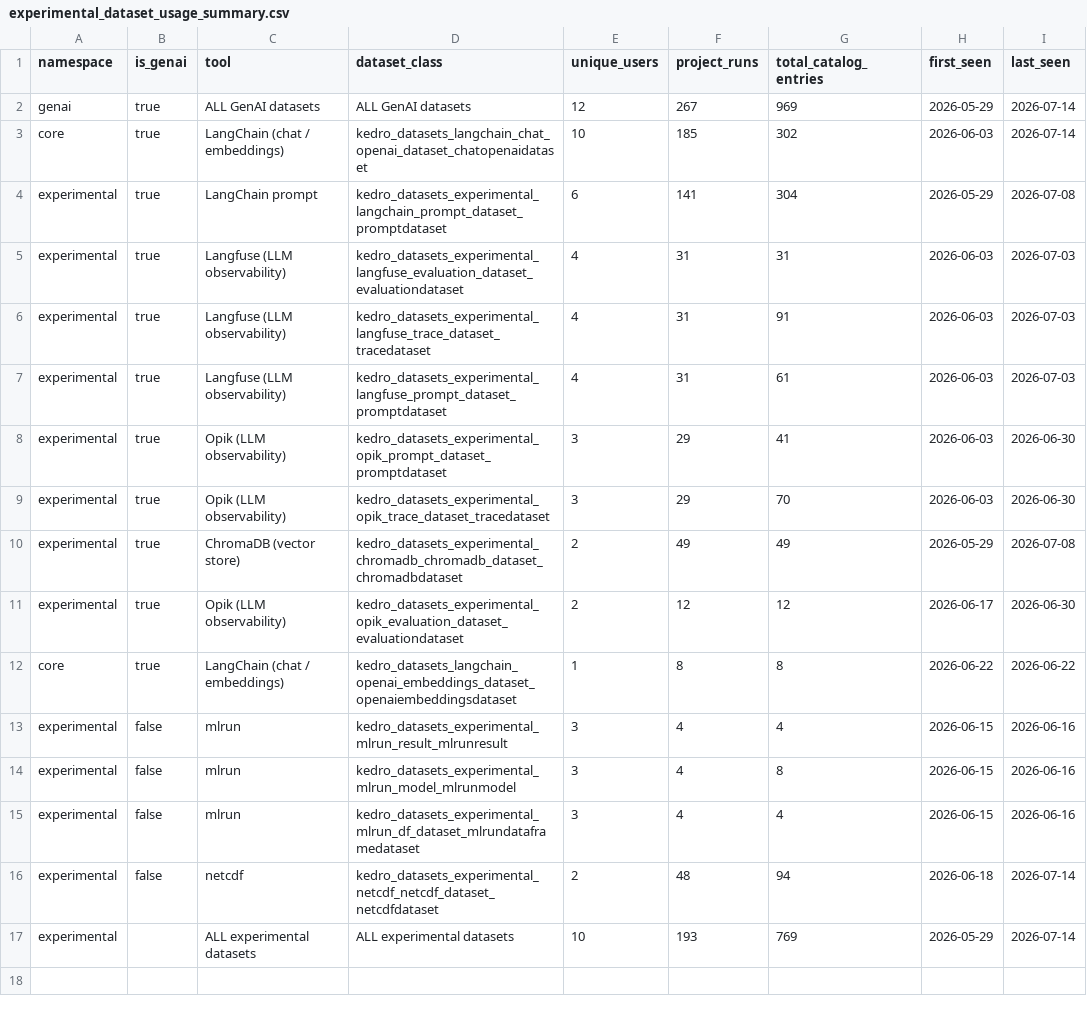
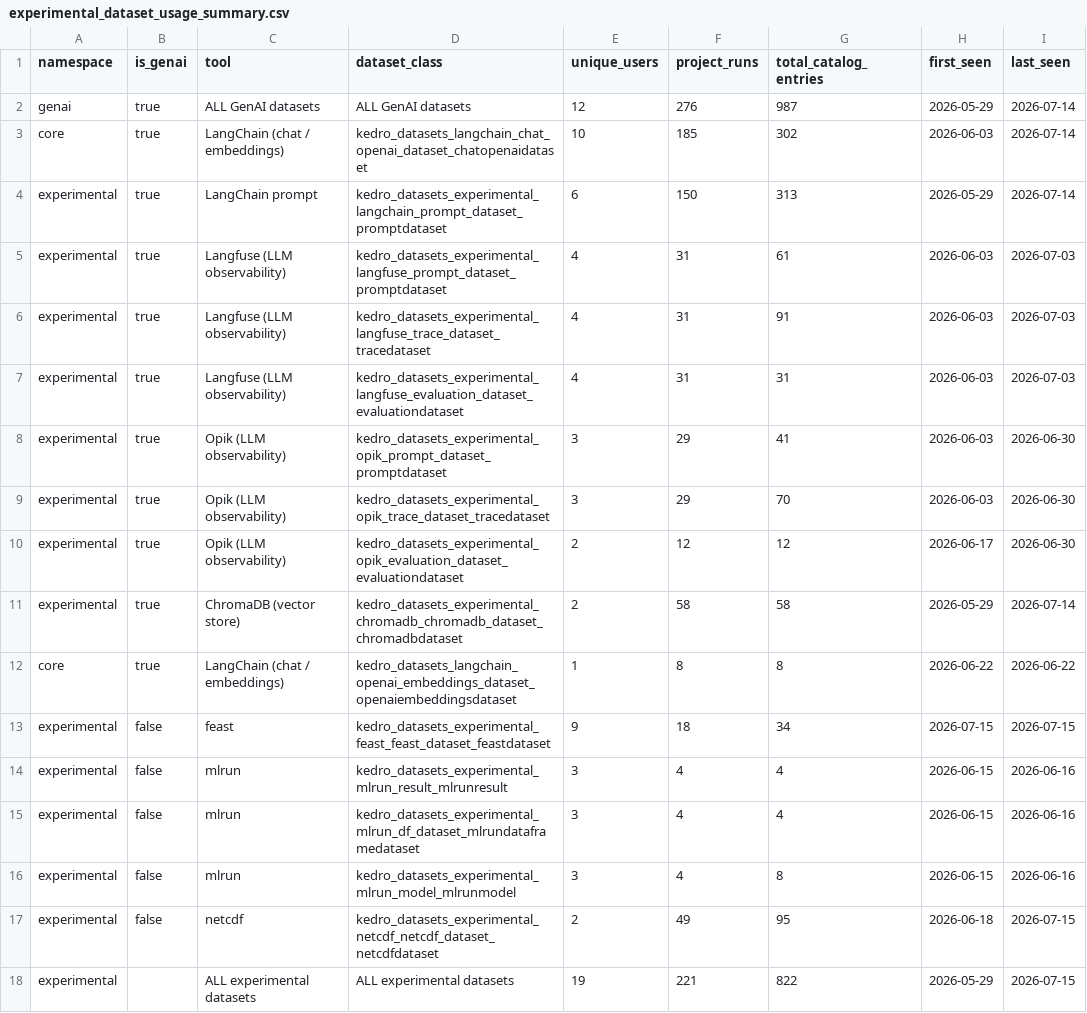
Before and after one commit to kedro-org/kedro-pycafe-data, a CSV file: data/02_intermediate/experimental_dataset_usage_summary.csv, drawn as a sheet.

```diff
--- a/data/02_intermediate/experimental_dataset_usage_summary.csv
+++ b/data/02_intermediate/experimental_dataset_usage_summary.csv
@@ -1,17 +1,18 @@
 "namespace","is_genai","tool","dataset_class","unique_users","project_runs","total_catalog_entries","first_seen","last_seen"
-"genai",true,"ALL GenAI datasets","ALL GenAI datasets",12,267,969,2026-05-29,2026-07-14
+"genai",true,"ALL GenAI datasets","ALL GenAI datasets",12,276,987,2026-05-29,2026-07-14
 "core",true,"LangChain (chat / embeddings)","kedro_datasets_langchain_chat_openai_dataset_chatopenaidataset",10,185,302,2026-06-03,2026-07-14
-"experimental",true,"LangChain prompt","kedro_datasets_experimental_langchain_prompt_dataset_promptdataset",6,141,304,2026-05-29,2026-07-08
+"experimental",true,"LangChain prompt","kedro_datasets_experimental_langchain_prompt_dataset_promptdataset",6,150,313,2026-05-29,2026-07-14
+"experimental",true,"Langfuse (LLM observability)","kedro_datasets_experimental_langfuse_prompt_dataset_promptdataset",4,31,61,2026-06-03,2026-07-03
+"experimental",true,"Langfuse (LLM observability)","kedro_datasets_experimental_langfuse_trace_dataset_tracedataset",4,31,91,2026-06-03,2026-07-03
 "experimental",true,"Langfuse (LLM observability)","kedro_datasets_experimental_langfuse_evaluation_dataset_evaluationdataset",4,31,31,2026-06-03,2026-07-03
-"experimental",true,"Langfuse (LLM observability)","kedro_datasets_experimental_langfuse_trace_dataset_tracedataset",4,31,91,2026-06-03,2026-07-03
-"experimental",true,"Langfuse (LLM observability)","kedro_datasets_experimental_langfuse_prompt_dataset_promptdataset",4,31,61,2026-06-03,2026-07-03
 "experimental",true,"Opik (LLM observability)","kedro_datasets_experimental_opik_prompt_dataset_promptdataset",3,29,41,2026-06-03,2026-06-30
 "experimental",true,"Opik (LLM observability)","kedro_datasets_experimental_opik_trace_dataset_tracedataset",3,29,70,2026-06-03,2026-06-30
-"experimental",true,"ChromaDB (vector store)","kedro_datasets_experimental_chromadb_chromadb_dataset_chromadbdataset",2,49,49,2026-05-29,2026-07-08
 "experimental",true,"Opik (LLM observability)","kedro_datasets_experimental_opik_evaluation_dataset_evaluationdataset",2,12,12,2026-06-17,2026-06-30
+"experimental",true,"ChromaDB (vector store)","kedro_datasets_experimental_chromadb_chromadb_dataset_chromadbdataset",2,58,58,2026-05-29,2026-07-14
 "core",true,"LangChain (chat / embeddings)","kedro_datasets_langchain_openai_embeddings_dataset_openaiembeddingsdataset",1,8,8,2026-06-22,2026-06-22
+"experimental",false,"feast","kedro_datasets_experimental_feast_feast_dataset_feastdataset",9,18,34,2026-07-15,2026-07-15
 "experimental",false,"mlrun","kedro_datasets_experimental_mlrun_result_mlrunresult",3,4,4,2026-06-15,2026-06-16
+"experimental",false,"mlrun","kedro_datasets_experimental_mlrun_df_dataset_mlrundataframedataset",3,4,4,2026-06-15,2026-06-16
 "experimental",false,"mlrun","kedro_datasets_experimental_mlrun_model_mlrunmodel",3,4,8,2026-06-15,2026-06-16
-"experimental",false,"mlrun","kedro_datasets_experimental_mlrun_df_dataset_mlrundataframedataset",3,4,4,2026-06-15,2026-06-16
-"experimental",false,"netcdf","kedro_datasets_experimental_netcdf_netcdf_dataset_netcdfdataset",2,48,94,2026-06-18,2026-07-14
-"experimental",,"ALL experimental datasets","ALL experimental datasets",10,193,769,2026-05-29,2026-07-14
+"experimental",false,"netcdf","kedro_datasets_experimental_netcdf_netcdf_dataset_netcdfdataset",2,49,95,2026-06-18,2026-07-15
+"experimental",,"ALL experimental datasets","ALL experimental datasets",19,221,822,2026-05-29,2026-07-15
```
Also changed, not shown: data/02_intermediate/cohort_retention.csv, data/02_intermediate/downloads_by_country.csv, 7 other files.
